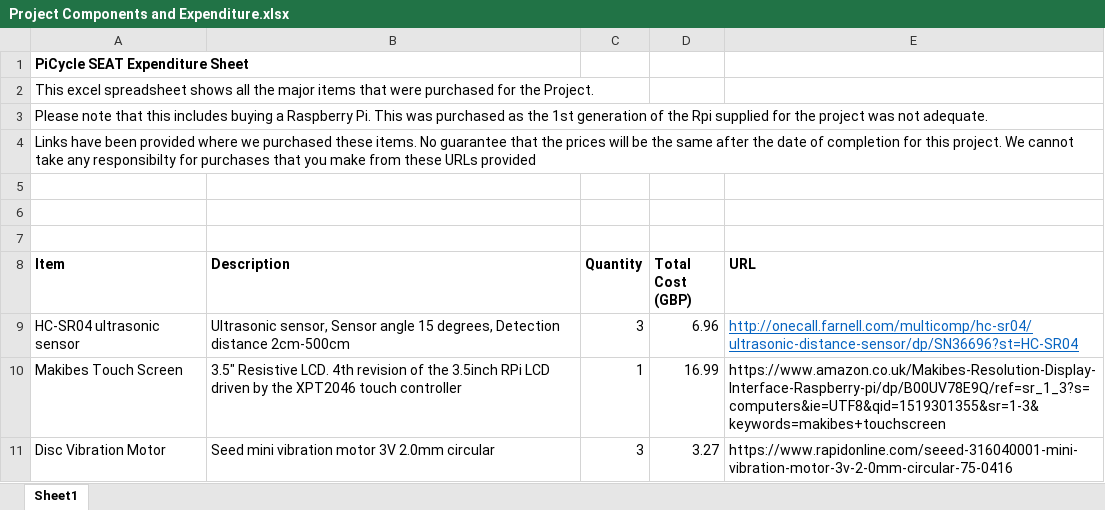
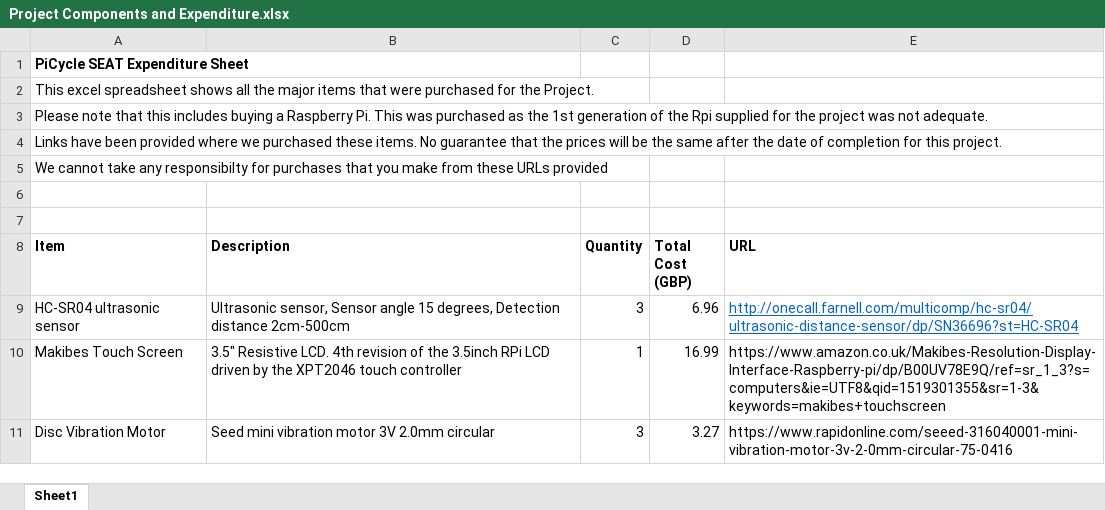
Before and after one commit to tamercos/PiCycle-S.E.A.T., an Excel workbook: Project Components and Expenditure.xlsx, sheet Sheet1, drawn as a sheet; only a part is shown; values as stored, in another font and other column widths than the file's, no borders; table styles not drawn; the diff names each change by its address in the sheet, - before the commit and + after, or states it on an @@ line.

Commit message:
List of Components for this project and cost
update in file disclaimer

```diff
--- a/Project Components and Expenditure.xlsx (sheet Sheet1)
+++ b/Project Components and Expenditure.xlsx (sheet Sheet1)
-A4 (Item): …this project. We cannot take any responsibilty for purchases that you make from these URLs provided
+A4 (Item): …this project.
-A5 (Item): (empty)
+A5 (Item): We cannot take any responsibilty for purchases that you make from these URLs provided
```
